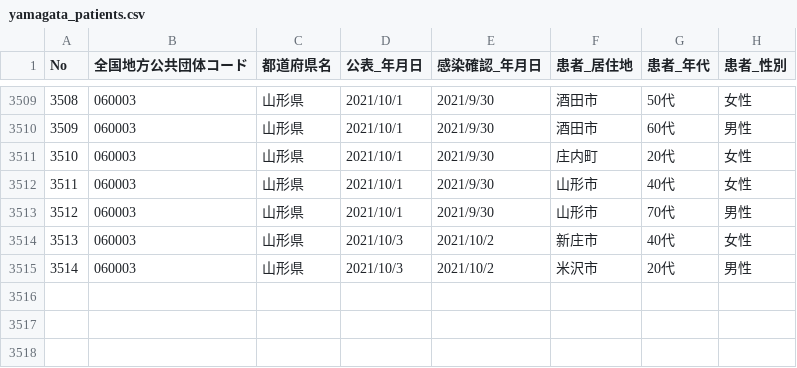
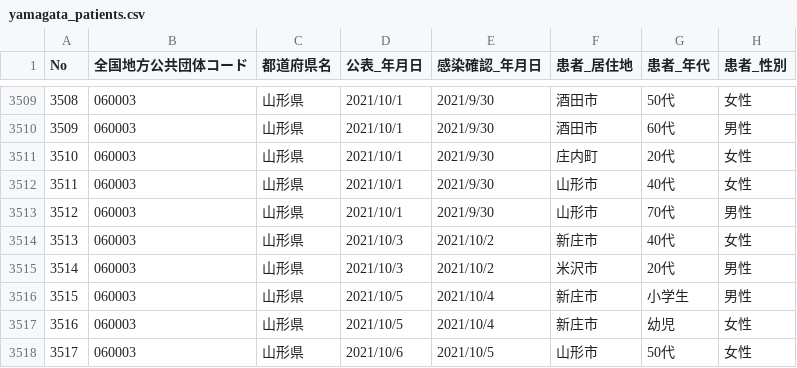
Before and after one commit to satorukadowaki/covid19-yamagata, a CSV file: app/master_data/csv/yamagata_patients.csv, drawn as a sheet; only a part is shown, gaps mark what is left out; the diff names each change by its address in the sheet, - before the commit and + after, or states it on an @@ line.

```diff
--- a/app/master_data/csv/yamagata_patients.csv
+++ b/app/master_data/csv/yamagata_patients.csv
+row 3516: 3515 | 060003 | 山形県 | 2021/10/5 | 2021/10/4 | 新庄市 | 小学生 | 男性
+row 3517: 3516 | 060003 | 山形県 | 2021/10/5 | 2021/10/4 | 新庄市 | 幼児 | 女性
+row 3518: 3517 | 060003 | 山形県 | 2021/10/6 | 2021/10/5 | 山形市 | 50代 | 女性
```
Also changed, not shown: app/master_data/csv/patients.csv, app/master_data/csv/patients_org.csv, 25 other files.
